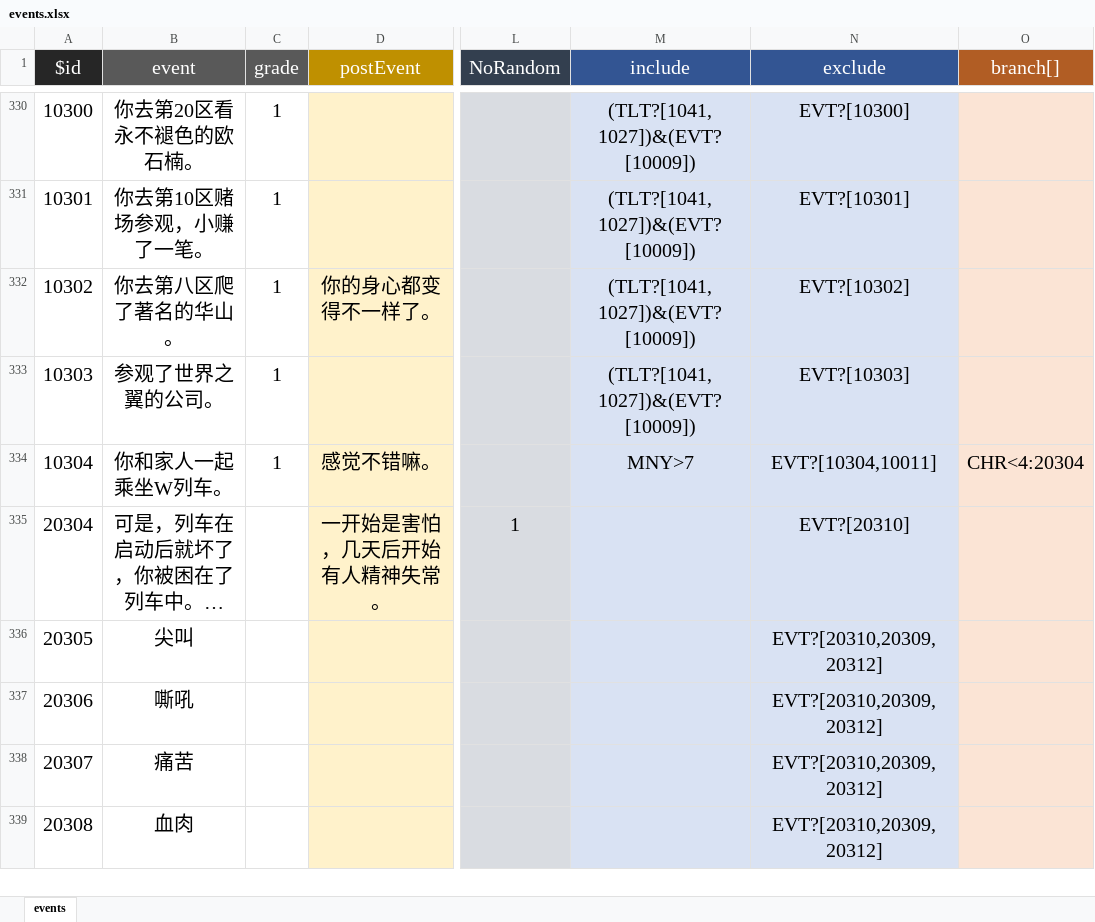
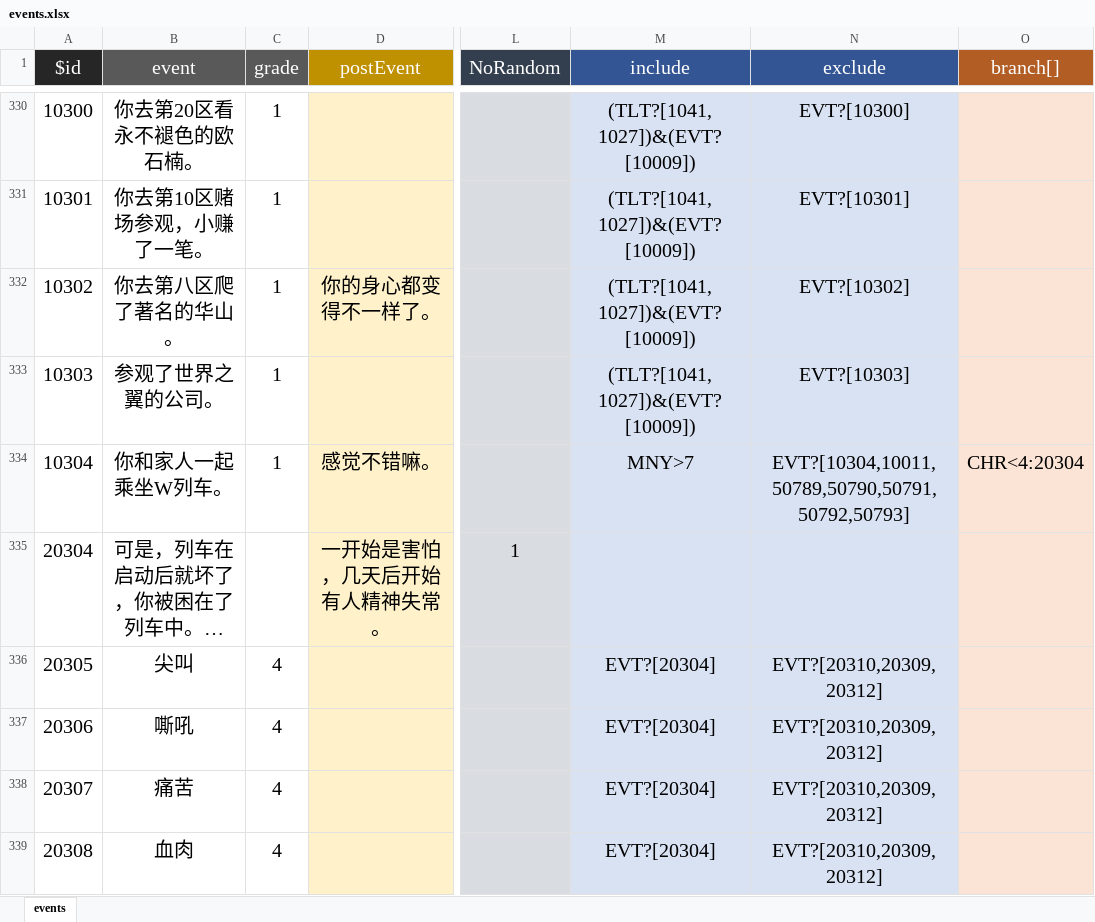
Before and after one commit to MKStoler1024/PM-life-restart, an Excel workbook: data/zh-cn/events.xlsx, sheet events, drawn as a sheet; only a part is shown, gaps mark what is left out; long unchanged cells end in …; values as stored, in another font and other column widths than the file's, no borders; the diff covers the shown part only; the diff names each change by its address in the sheet, - before the commit and + after, or states it on an @@ line.

```diff
--- a/data/zh-cn/events.xlsx (sheet events)
+++ b/data/zh-cn/events.xlsx (sheet events)
-N334 (exclude): EVT?[10304,10011]
+N334 (exclude): EVT?[10304,10011,50789,50790,50791,50792,50793]
-N335 (exclude): EVT?[20310]
+N335 (exclude): (empty)
-C336:C339 (grade): (empty)
+C336:C339 (grade): 4
-M336:M339 (include): (empty)
+M336:M339 (include): EVT?[20304]
```
Also changed, not shown: 1 added row and 44 edited cells elsewhere in this sheet, data/zh-cn/achievement.xlsx, data/zh-cn/age.xlsx, 6 other files.
